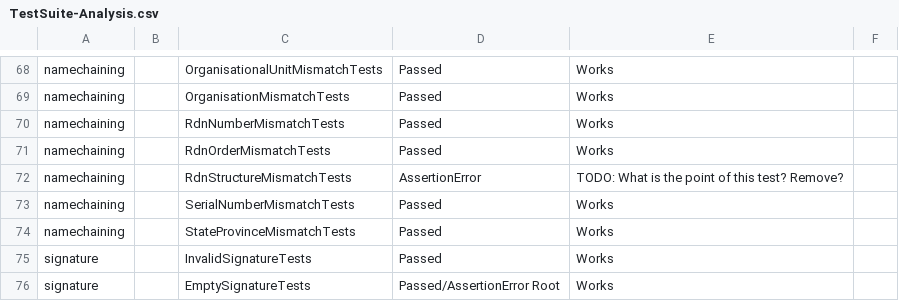
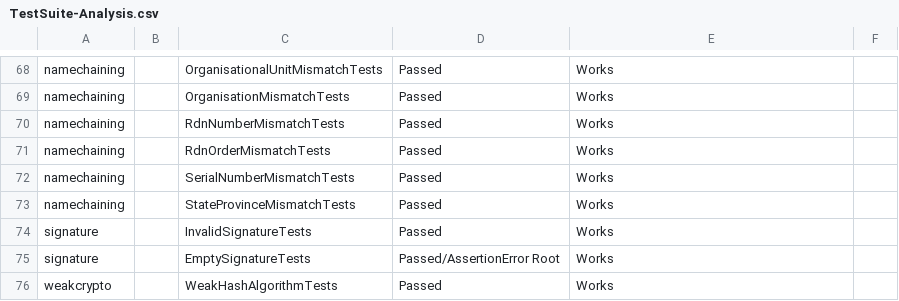
Before and after one commit to tls-attacker/X509-Anvil, a CSV file: TestSuite-Analysis/TestSuite-Analysis.csv, drawn as a sheet; only a part is shown, gaps mark what is left out; the shorter side is filled out with more unchanged rows; the diff names each change by its address in the sheet, - before the commit and + after, or states it on an @@ line.

Commit message:
chore: updated TODOs and csv

```diff
--- a/TestSuite-Analysis/TestSuite-Analysis.csv
+++ b/TestSuite-Analysis/TestSuite-Analysis.csv
-row 72: namechaining |  | RdnStructureMismatchTests | AssertionError | TODO: What is the point of this test? Remove?
```
Also changed, not shown: 4 other files.
